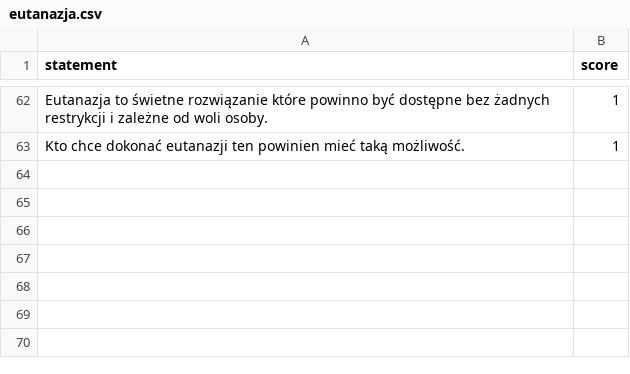
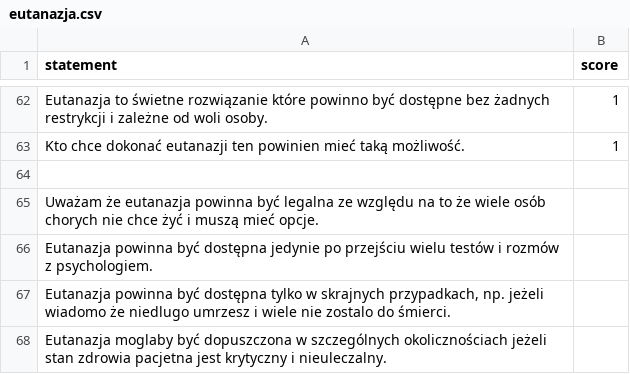
Before and after one commit to ogSikma/Political_compass, a CSV file: datasets/eutanazja.csv, drawn as a sheet; only a part is shown, gaps mark what is left out.

```diff
--- a/datasets/eutanazja.csv
+++ b/datasets/eutanazja.csv
@@ -63 +63,6 @@ Eutanazja to świetne rozwiązanie które powinno być dostępne bez żadnych re
 Kto chce dokonać eutanazji ten powinien mieć taką możliwość.;1
+;
+Uważam że eutanazja powinna być legalna ze względu na to że wiele osób chorych nie chce żyć i muszą mieć opcje.;
+Eutanazja powinna być dostępna jedynie po przejściu wielu testów i rozmów z psychologiem.;
+Eutanazja powinna być dostępna tylko w skrajnych przypadkach, np. jeżeli wiadomo że niedlugo umrzesz i wiele nie zostalo do śmierci.;
+Eutanazja moglaby być dopuszczona w szczególnych okolicznościach jeżeli stan zdrowia pacjetna jest krytyczny i nieuleczalny.;
```
Also changed, not shown: datasets/aborcja.csv, datasets/armia_ue.csv, 6 other files.
